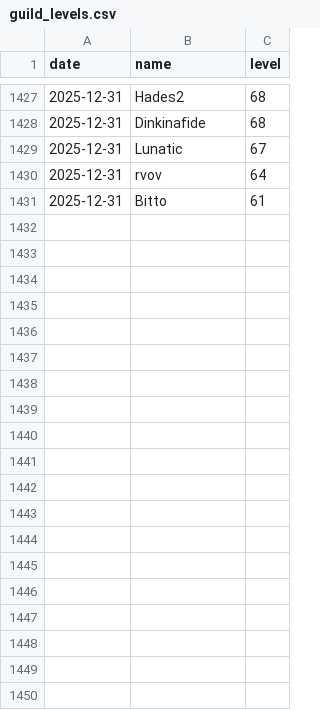
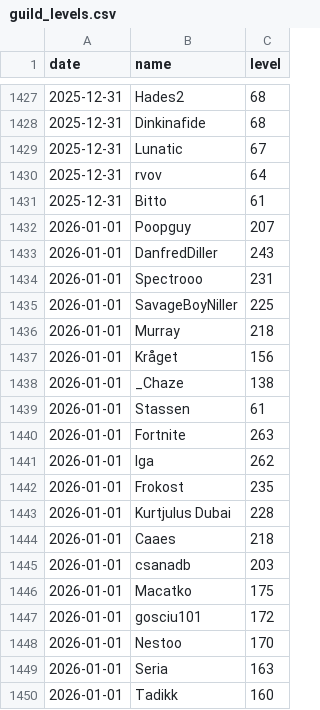
Before and after one commit to SimonSehested/sf-guild-tracker, a CSV file: data/guild_levels.csv, drawn as a sheet; only a part is shown, gaps mark what is left out; the diff covers the shown part only; the diff names each change by its address in the sheet, - before the commit and + after, or states it on an @@ line.

```diff
--- a/data/guild_levels.csv
+++ b/data/guild_levels.csv
+row 1432: 2026-01-01 | Poopguy | 207
+row 1433: 2026-01-01 | DanfredDiller | 243
+row 1434: 2026-01-01 | Spectrooo | 231
+row 1435: 2026-01-01 | SavageBoyNiller | 225
+row 1436: 2026-01-01 | Murray | 218
+row 1437: 2026-01-01 | Kråget | 156
+row 1438: 2026-01-01 | _Chaze | 138
+row 1439: 2026-01-01 | Stassen | 61
+row 1440: 2026-01-01 | Fortnite | 263
+row 1441: 2026-01-01 | Iga | 262
+row 1442: 2026-01-01 | Frokost | 235
+row 1443: 2026-01-01 | Kurtjulus Dubai | 228
+row 1444: 2026-01-01 | Caaes | 218
+row 1445: 2026-01-01 | csanadb | 203
+row 1446: 2026-01-01 | Macatko | 175
+row 1447: 2026-01-01 | gosciu101 | 172
+row 1448: 2026-01-01 | Nestoo | 170
+row 1449: 2026-01-01 | Seria | 163
+row 1450: 2026-01-01 | Tadikk | 160
```
Also changed, not shown: 28 added rows elsewhere in this file.
